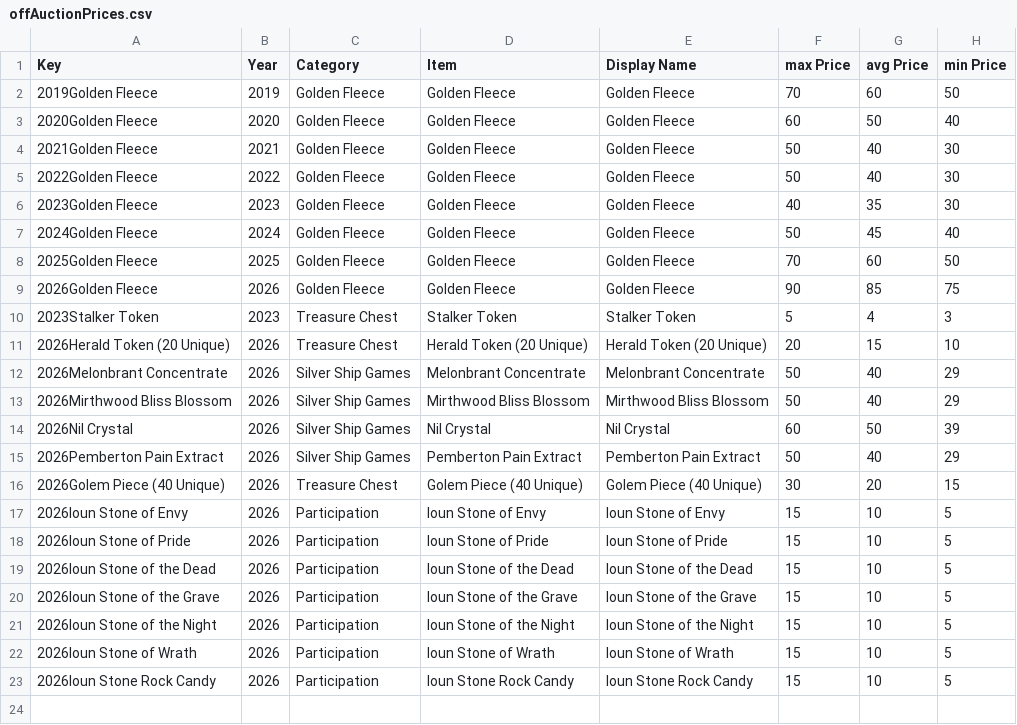
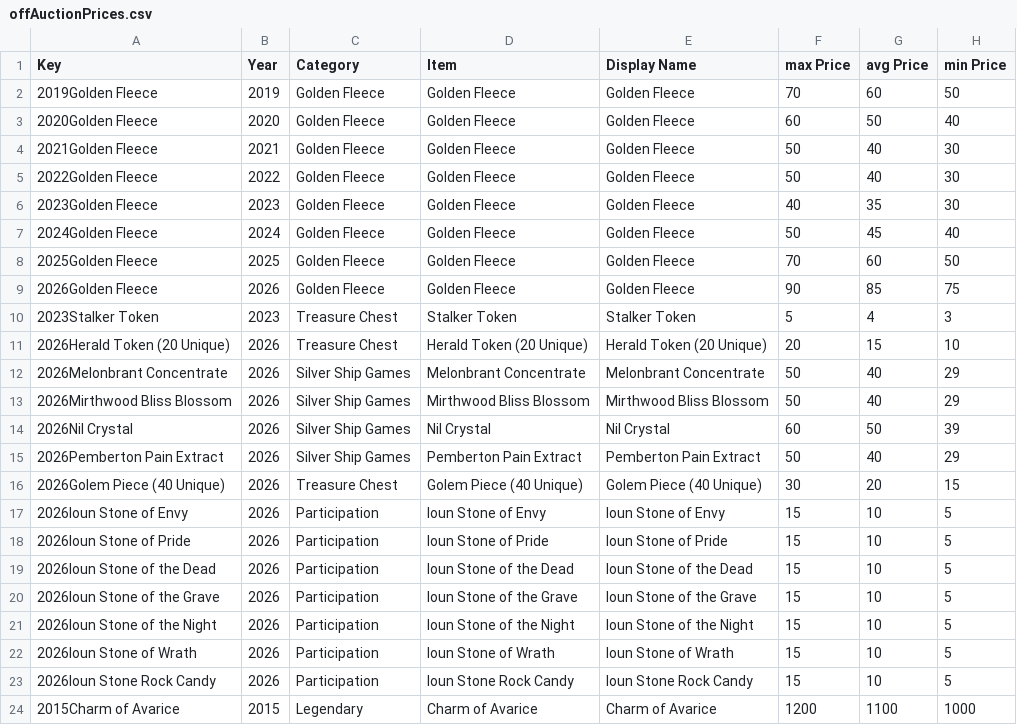
Before and after one commit to mjdomask-jpg/trueDungeonAuctionPrices, a CSV file: public/data/offAuctionPrices.csv, drawn as a sheet; the diff names each change by its address in the sheet, - before the commit and + after, or states it on an @@ line.

```diff
--- a/public/data/offAuctionPrices.csv
+++ b/public/data/offAuctionPrices.csv
+row 24: 2015Charm of Avarice | 2015 | Legendary | Charm of Avarice | Charm of Avarice | 1200 | 1100 | 1000
```
Also changed, not shown: public/data/tokenMetadata.csv, public/data/transmuteRecipes.csv, 1 other file.
